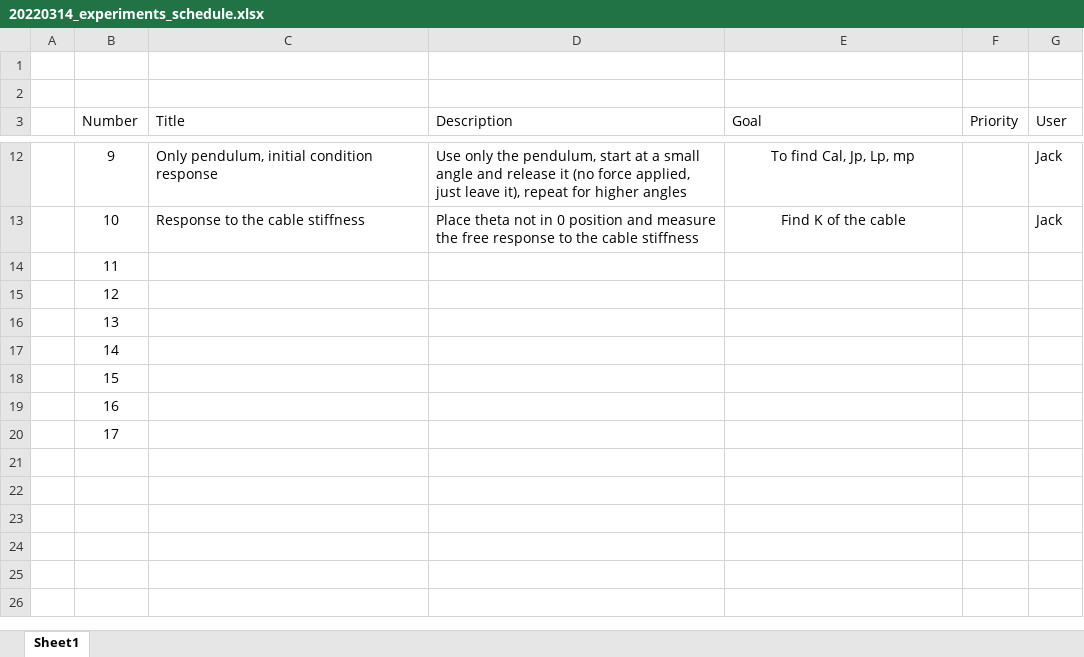
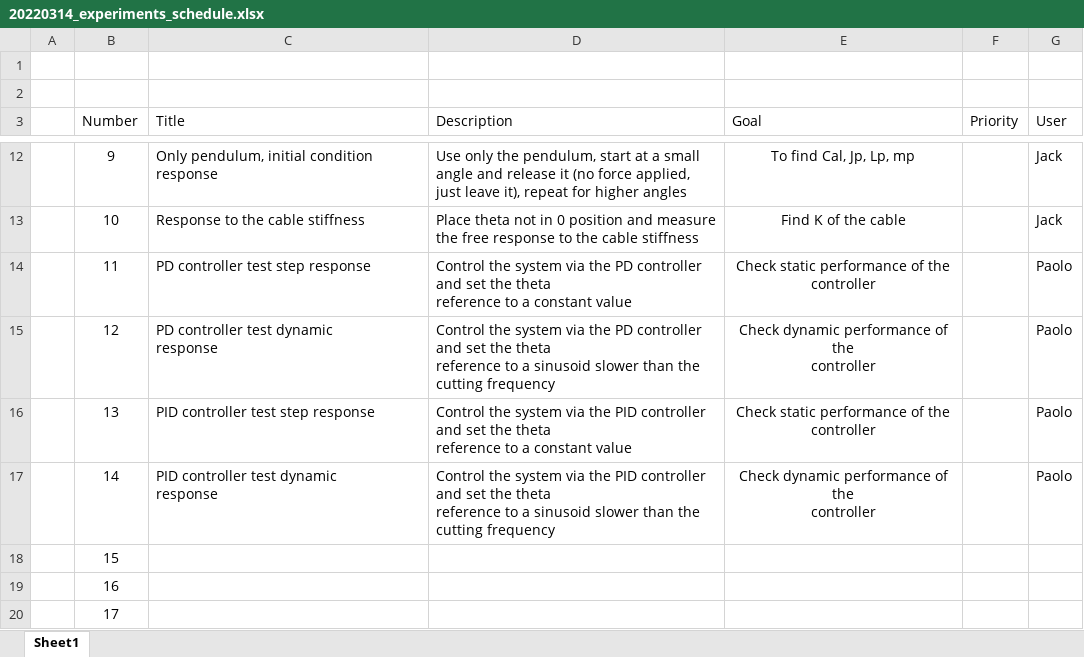
Before and after one commit to JackDelcaro/ACL_LABisca, an Excel workbook: Documents/20220314_experiments_schedule.xlsx, sheet Sheet1, drawn as a sheet; only a part is shown, gaps mark what is left out; values as stored, in another font and other column widths than the file's, no borders; ↵ is a line break in a cell; the diff names each change by its address in the sheet, - before the commit and + after, or states it on an @@ line.

Commit message:
[ADD] Added pipeline to test symbolic dynamic models

```diff
--- a/Documents/20220314_experiments_schedule.xlsx (sheet Sheet1)
+++ b/Documents/20220314_experiments_schedule.xlsx (sheet Sheet1)
-C14 (Title): (empty)
+C14 (Title): PD controller test step response
-D14 (Description): (empty)
+D14 (Description): Control the system via the PD controller and set the theta ↵ reference to a constant value
-E14 (Goal): (empty)
+E14 (Goal): Check static performance of the ↵ controller
-G14:G17 (User): (empty)
+G14:G17 (User): Paolo
-C15 (Title): (empty)
+C15 (Title): PD controller test dynamic ↵ response
-D15 (Description): (empty)
+D15 (Description): Control the system via the PD controller and set the theta ↵ reference to a sinusoid slower than the cutting frequency
-E15 (Goal): (empty)
+E15 (Goal): Check dynamic performance of the ↵ controller
-C16 (Title): (empty)
+C16 (Title): PID controller test step response
-D16 (Description): (empty)
+D16 (Description): Control the system via the PID controller and set the theta ↵ reference to a constant value
-E16 (Goal): (empty)
+E16 (Goal): Check static performance of the ↵ controller
-C17 (Title): (empty)
+C17 (Title): PID controller test dynamic ↵ response
-D17 (Description): (empty)
+D17 (Description): Control the system via the PID controller and set the theta ↵ reference to a sinusoid slower than the cutting frequency
-E17 (Goal): (empty)
+E17 (Goal): Check dynamic performance of the ↵ controller
```
Also changed, not shown: 41 other files.
